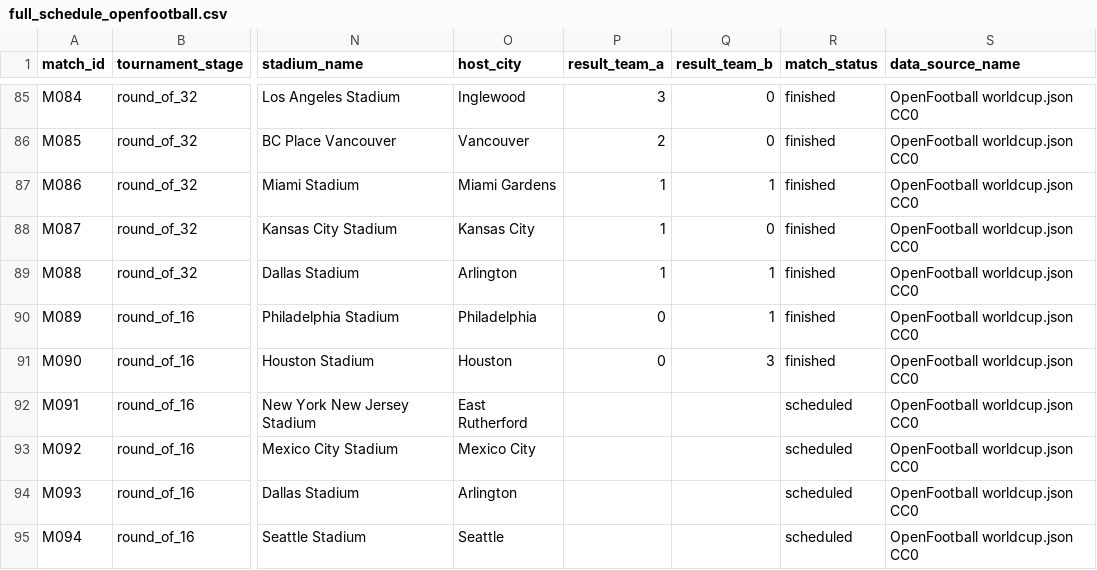
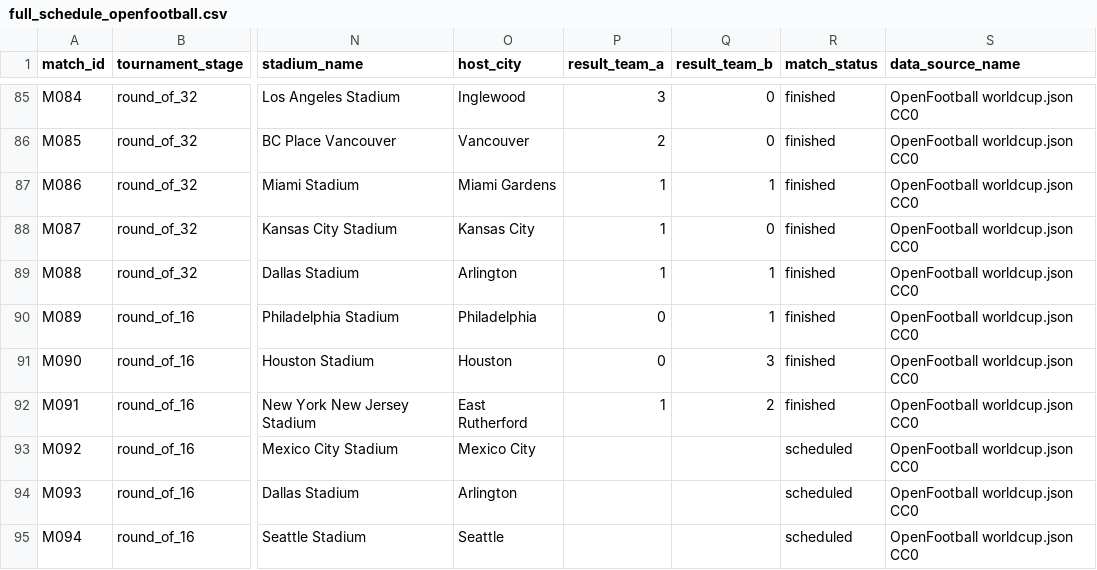
Before and after one commit to sgoersdorf-design/the-weather-cup-2026, a CSV file: data/full_schedule_openfootball.csv, drawn as a sheet; only a part is shown, gaps mark what is left out; the diff names each change by its address in the sheet, - before the commit and + after, or states it on an @@ line.

```diff
--- a/data/full_schedule_openfootball.csv
+++ b/data/full_schedule_openfootball.csv
-P92 (result_team_a): (empty)
+P92 (result_team_a): 1
-Q92 (result_team_b): (empty)
+Q92 (result_team_b): 2
-R92 (match_status): scheduled
+R92 (match_status): finished
```
Also changed, not shown: data/match_events.csv, data/match_player_appearances.csv, 5 other files.
